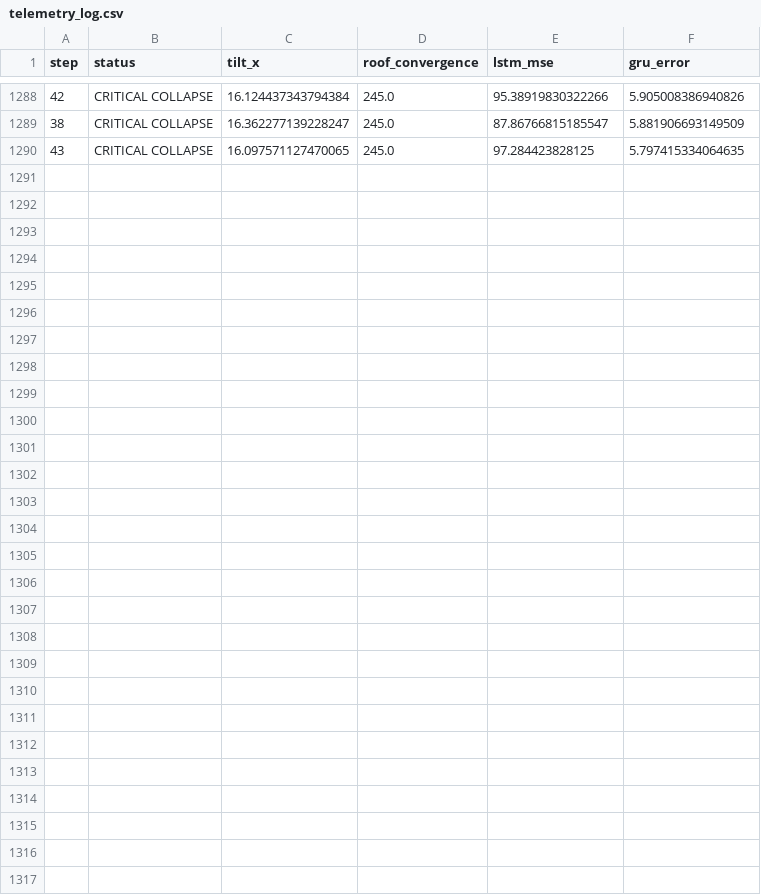
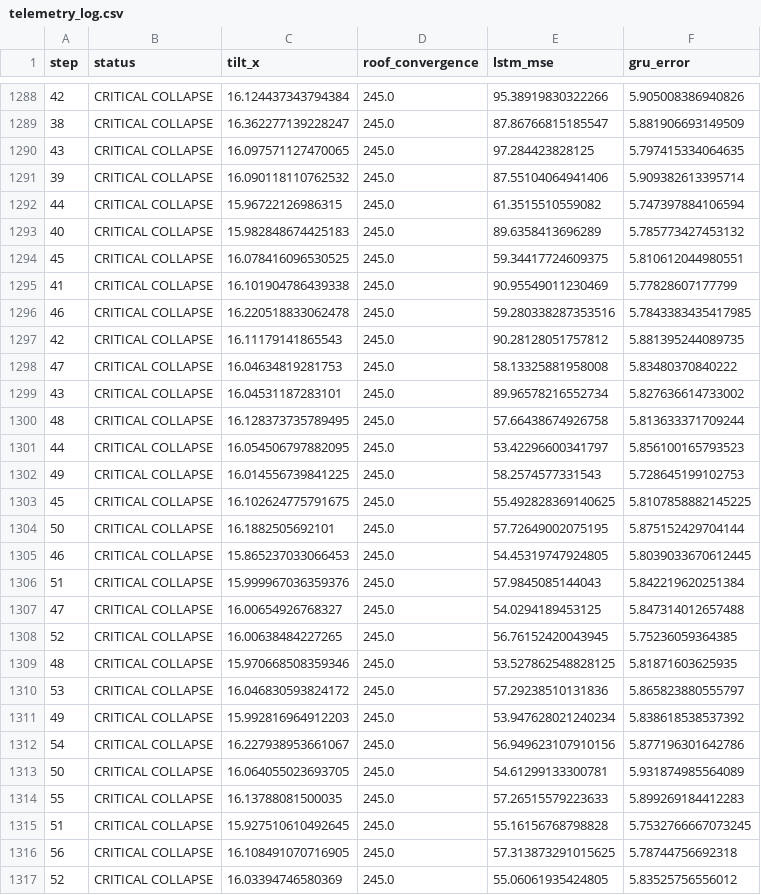
Before and after one commit to 24f3004677/Team-Cephalic, a CSV file: app/static/telemetry_log.csv, drawn as a sheet; only a part is shown, gaps mark what is left out; the diff names each change by its address in the sheet, - before the commit and + after, or states it on an @@ line.

```diff
--- a/app/static/telemetry_log.csv
+++ b/app/static/telemetry_log.csv
+row 1291: 39 | CRITICAL COLLAPSE | 16.090118110762532 | 245.0 | 87.55104064941406 | 5.909382613395714
+row 1292: 44 | CRITICAL COLLAPSE | 15.96722126986315 | 245.0 | 61.3515510559082 | 5.747397884106594
+row 1293: 40 | CRITICAL COLLAPSE | 15.982848674425183 | 245.0 | 89.6358413696289 | 5.785773427453132
+row 1294: 45 | CRITICAL COLLAPSE | 16.078416096530525 | 245.0 | 59.34417724609375 | 5.810612044980551
+row 1295: 41 | CRITICAL COLLAPSE | 16.101904786439338 | 245.0 | 90.95549011230469 | 5.77828607177799
+row 1296: 46 | CRITICAL COLLAPSE | 16.220518833062478 | 245.0 | 59.280338287353516 | 5.7843383435417985
+row 1297: 42 | CRITICAL COLLAPSE | 16.11179141865543 | 245.0 | 90.28128051757812 | 5.881395244089735
+row 1298: 47 | CRITICAL COLLAPSE | 16.04634819281753 | 245.0 | 58.13325881958008 | 5.83480370840222
+row 1299: 43 | CRITICAL COLLAPSE | 16.04531187283101 | 245.0 | 89.96578216552734 | 5.827636614733002
+row 1300: 48 | CRITICAL COLLAPSE | 16.128373735789495 | 245.0 | 57.66438674926758 | 5.813633371709244
+row 1301: 44 | CRITICAL COLLAPSE | 16.054506797882095 | 245.0 | 53.42296600341797 | 5.856100165793523
+row 1302: 49 | CRITICAL COLLAPSE | 16.014556739841225 | 245.0 | 58.2574577331543 | 5.728645199102753
+row 1303: 45 | CRITICAL COLLAPSE | 16.102624775791675 | 245.0 | 55.492828369140625 | 5.8107858882145225
+row 1304: 50 | CRITICAL COLLAPSE | 16.1882505692101 | 245.0 | 57.72649002075195 | 5.875152429704144
+row 1305: 46 | CRITICAL COLLAPSE | 15.865237033066453 | 245.0 | 54.45319747924805 | 5.8039033670612445
+row 1306: 51 | CRITICAL COLLAPSE | 15.999967036359376 | 245.0 | 57.9845085144043 | 5.842219620251384
+row 1307: 47 | CRITICAL COLLAPSE | 16.00654926768327 | 245.0 | 54.0294189453125 | 5.847314012657488
+row 1308: 52 | CRITICAL COLLAPSE | 16.00638484227265 | 245.0 | 56.76152420043945 | 5.75236059364385
+row 1309: 48 | CRITICAL COLLAPSE | 15.970668508359346 | 245.0 | 53.527862548828125 | 5.81871603625935
+row 1310: 53 | CRITICAL COLLAPSE | 16.046830593824172 | 245.0 | 57.29238510131836 | 5.865823880555797
+row 1311: 49 | CRITICAL COLLAPSE | 15.992816964912203 | 245.0 | 53.947628021240234 | 5.838618538537392
+row 1312: 54 | CRITICAL COLLAPSE | 16.227938953661067 | 245.0 | 56.949623107910156 | 5.877196301642786
+row 1313: 50 | CRITICAL COLLAPSE | 16.064055023693705 | 245.0 | 54.61299133300781 | 5.931874985564089
+row 1314: 55 | CRITICAL COLLAPSE | 16.13788081500035 | 245.0 | 57.26515579223633 | 5.899269184412283
+row 1315: 51 | CRITICAL COLLAPSE | 15.927510610492645 | 245.0 | 55.16156768798828 | 5.7532766667073245
+row 1316: 56 | CRITICAL COLLAPSE | 16.108491070716905 | 245.0 | 57.313873291015625 | 5.78744756692318
+row 1317: 52 | CRITICAL COLLAPSE | 16.03394746580369 | 245.0 | 55.06061935424805 | 5.83525756556012
```
Also changed, not shown: 2 other files.
